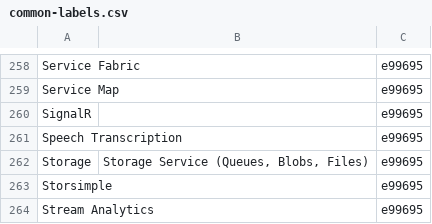
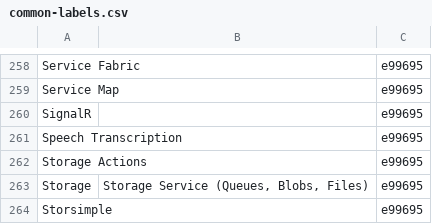
Before and after one commit to Azure/azure-sdk-tools, a CSV file: tools/github/data/common-labels.csv, drawn as a sheet; only a part is shown, gaps mark what is left out; the shorter side is filled out with more unchanged rows; the diff names each change by its address in the sheet, - before the commit and + after, or states it on an @@ line.

Commit message:
Adding Storage Actions

```diff
--- a/tools/github/data/common-labels.csv
+++ b/tools/github/data/common-labels.csv
+row 262: Storage Actions |  | e99695
```
